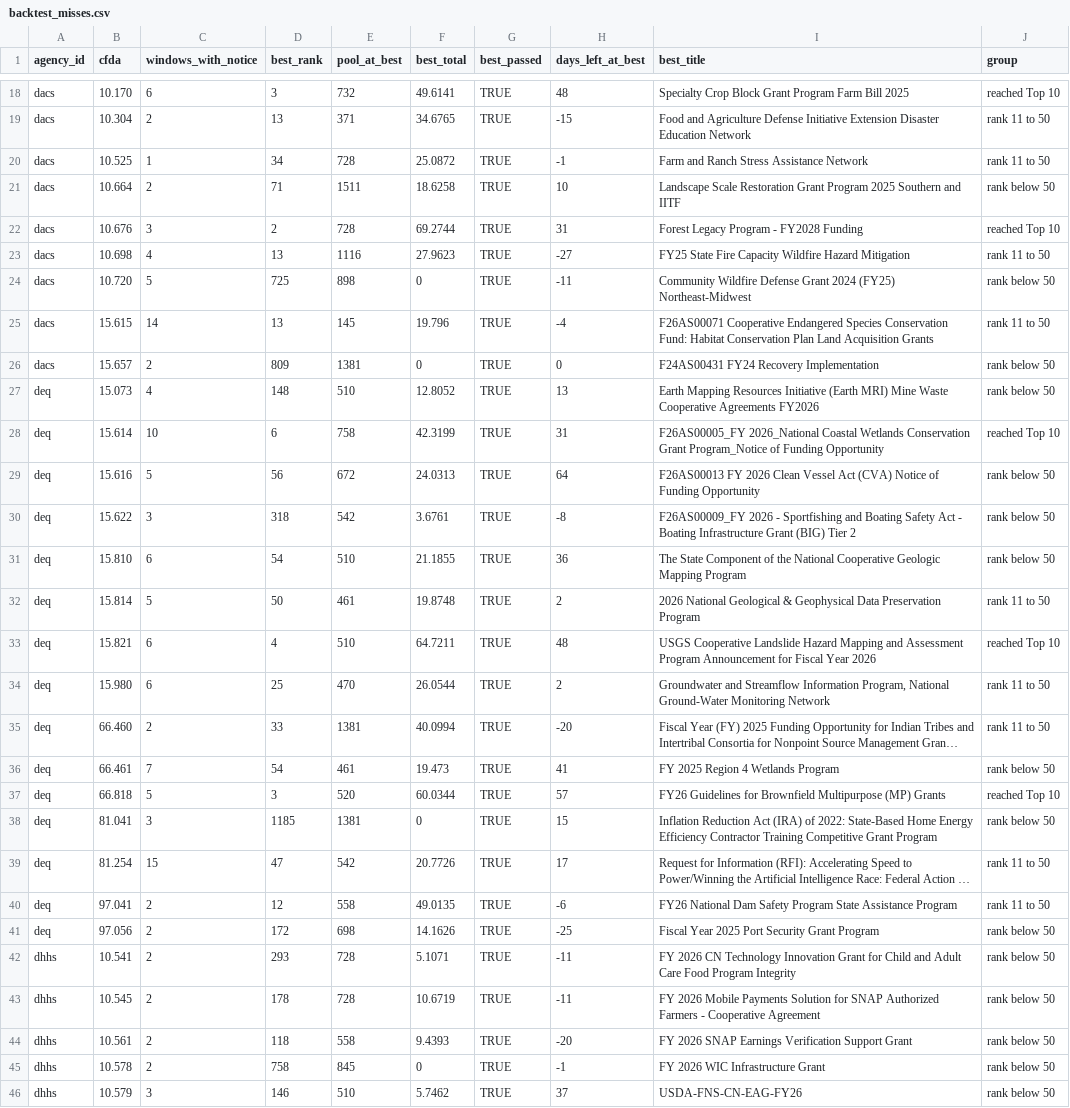
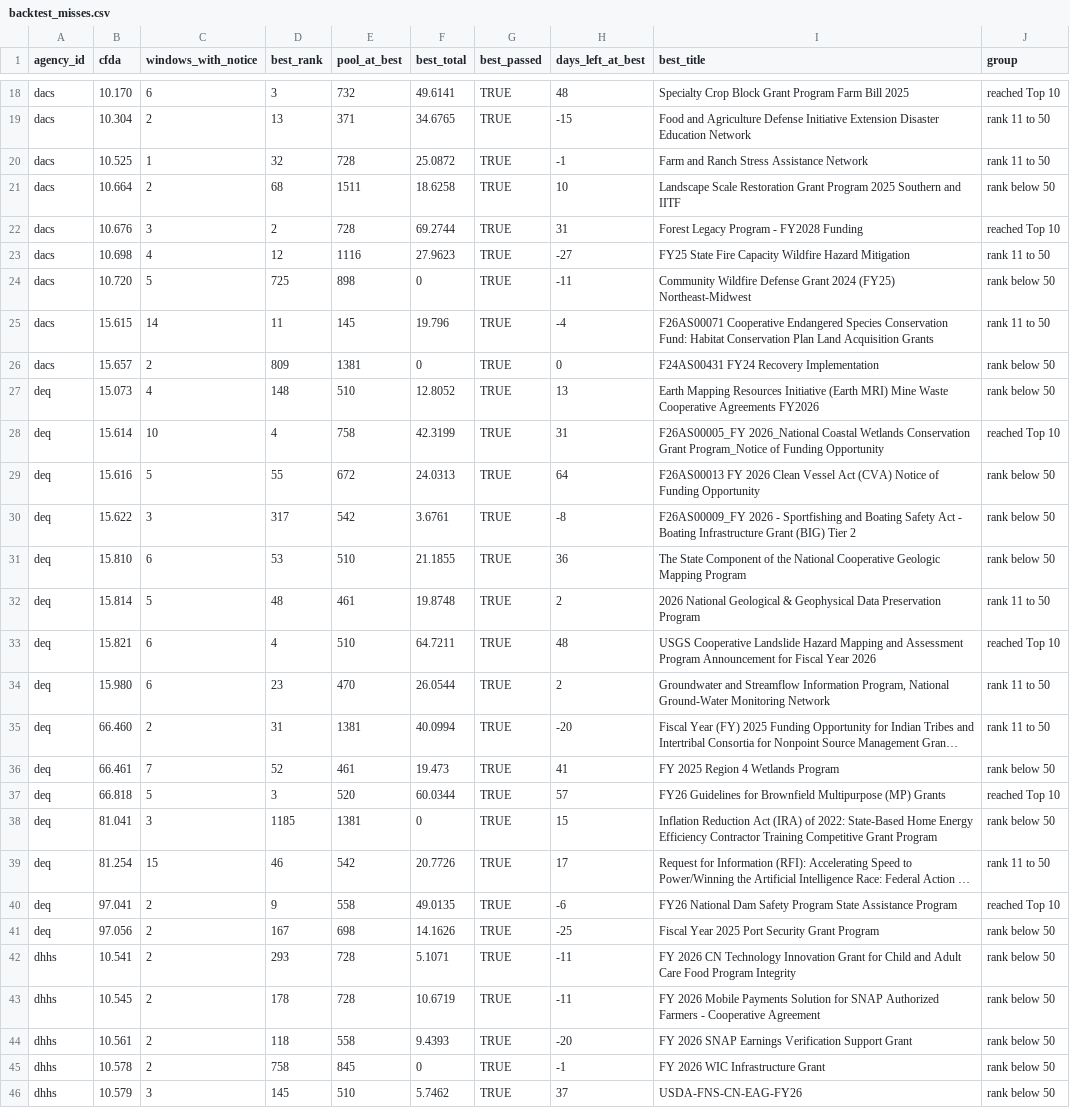
Before and after one commit to KApolloL/SolveAThon_2026, a CSV file: Finalists/data/processed/backtest_misses.csv, drawn as a sheet; only a part is shown, gaps mark what is left out; long unchanged cells end in …; the diff covers the shown part only; the diff names each change by its address in the sheet, - before the commit and + after, or states it on an @@ line.

```diff
--- a/Finalists/data/processed/backtest_misses.csv
+++ b/Finalists/data/processed/backtest_misses.csv
-D20 (best_rank): 34
+D20 (best_rank): 32
-D21 (best_rank): 71
+D21 (best_rank): 68
-D23 (best_rank): 13
+D23 (best_rank): 12
-D25 (best_rank): 13
+D25 (best_rank): 11
-D28 (best_rank): 6
+D28 (best_rank): 4
-D29 (best_rank): 56
+D29 (best_rank): 55
-D30 (best_rank): 318
+D30 (best_rank): 317
-D31 (best_rank): 54
+D31 (best_rank): 53
-D32 (best_rank): 50
+D32 (best_rank): 48
-D34 (best_rank): 25
+D34 (best_rank): 23
-D35 (best_rank): 33
+D35 (best_rank): 31
-D36 (best_rank): 54
+D36 (best_rank): 52
-D39 (best_rank): 47
+D39 (best_rank): 46
-D40 (best_rank): 12
+D40 (best_rank): 9
-J40 (group): rank 11 to 50
+J40 (group): reached Top 10
-D41 (best_rank): 172
+D41 (best_rank): 167
-D46 (best_rank): 146
+D46 (best_rank): 145
```
Also changed, not shown: 32 edited cells elsewhere in this file, Finalists/data/manual/facts.csv, Finalists/data/processed/backtest_keyword_gap.csv, 15 other files.
